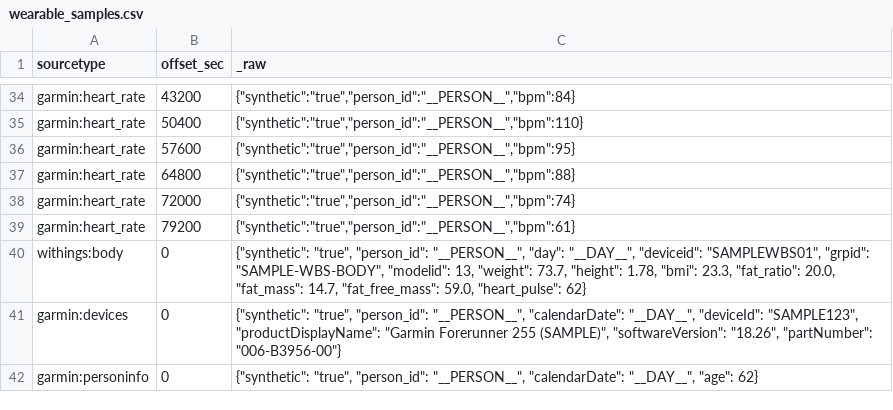
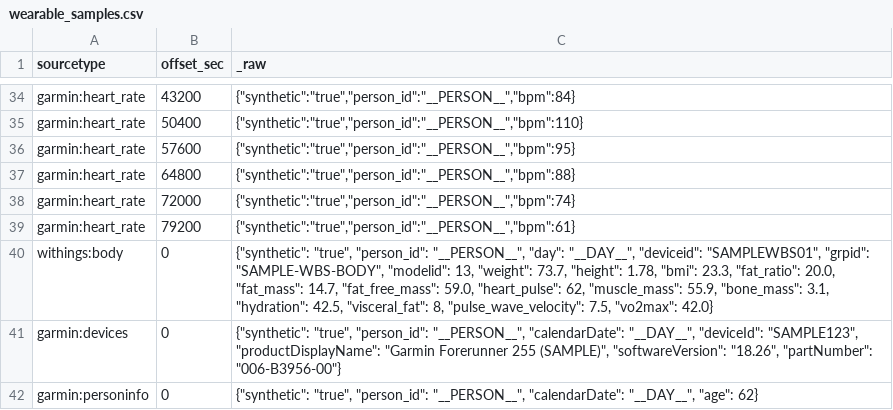
Before and after one commit to narwhaldc/wearables, a CSV file: lookups/wearable_samples.csv, drawn as a sheet; only a part is shown, gaps mark what is left out.

```diff
--- a/lookups/wearable_samples.csv
+++ b/lookups/wearable_samples.csv
@@ -39,3 +39,3 @@ garmin:heart_rate,72000,"{""synthetic"":""true"",""person_id"":""__PERSON__"",""
 garmin:heart_rate,79200,"{""synthetic"":""true"",""person_id"":""__PERSON__"",""bpm"":61}"
-withings:body,0,"{""synthetic"": ""true"", ""person_id"": ""__PERSON__"", ""day"": ""__DAY__"", ""deviceid"": ""SAMPLEWBS01"", ""grpid"": ""SAMPLE-WBS-BODY"", ""modelid"": 13, ""weight"": 73.7, ""height"": 1.78, ""bmi"": 23.3, ""fat_ratio"": 20.0, ""fat_mass"": 14.7, ""fat_free_mass"": 59.0, ""heart_pulse"": 62}"
+withings:body,0,"{""synthetic"": ""true"", ""person_id"": ""__PERSON__"", ""day"": ""__DAY__"", ""deviceid"": ""SAMPLEWBS01"", ""grpid"": ""SAMPLE-WBS-BODY"", ""modelid"": 13, ""weight"": 73.7, ""height"": 1.78, ""bmi"": 23.3, ""fat_ratio"": 20.0, ""fat_mass"": 14.7, ""fat_free_mass"": 59.0, ""heart_pulse"": 62, ""muscle_mass"": 55.9, ""bone_mass"": 3.1, ""hydration"": 42.5, ""visceral_fat"": 8, ""pulse_wave_velocity"": 7.5, ""vo2max"": 42.0}"
 garmin:devices,0,"{""synthetic"": ""true"", ""person_id"": ""__PERSON__"", ""calendarDate"": ""__DAY__"", ""deviceId"": ""SAMPLE123"", ""productDisplayName"": ""Garmin Forerunner 255 (SAMPLE)"", ""softwareVersion"": ""18.26"", ""partNumber"": ""006-B3956-00""}"
```
Also changed, not shown: 4 other files.
